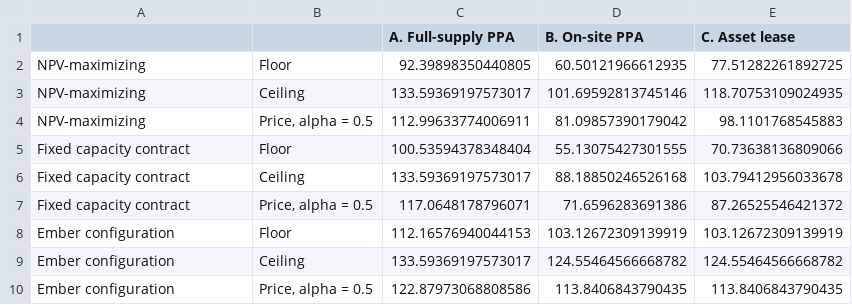
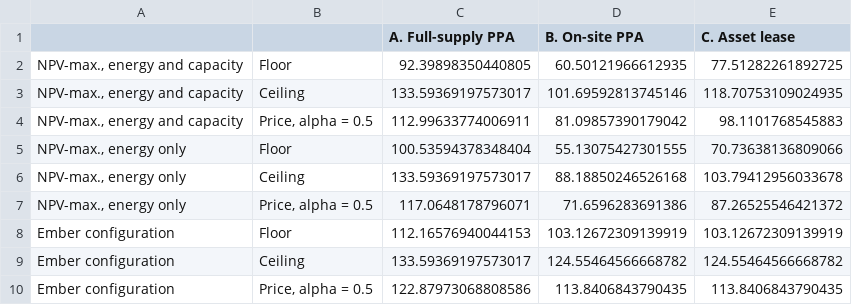
Before and after one commit to pmdeoliveiradejesus/SelfGeneration_PV_BESS_BTM_Sizing, a CSV file: EnergyEconomics_CostOfSupply/tables/table6_bounds.csv, drawn as a sheet.

```diff
--- a/EnergyEconomics_CostOfSupply/tables/table6_bounds.csv
+++ b/EnergyEconomics_CostOfSupply/tables/table6_bounds.csv
@@ -1,8 +1,8 @@
 ,,A. Full-supply PPA,B. On-site PPA,C. Asset lease
-NPV-maximizing,Floor,92.39898350440805,60.50121966612935,77.51282261892725
-NPV-maximizing,Ceiling,133.59369197573017,101.69592813745146,118.70753109024935
-NPV-maximizing,"Price, alpha = 0.5",112.99633774006911,81.09857390179042,98.1101768545883
-Fixed capacity contract,Floor,100.53594378348404,55.13075427301555,70.73638136809066
-Fixed capacity contract,Ceiling,133.59369197573017,88.18850246526168,103.79412956033678
-Fixed capacity contract,"Price, alpha = 0.5",117.0648178796071,71.6596283691386,87.26525546421372
+"NPV-max., energy and capacity",Floor,92.39898350440805,60.50121966612935,77.51282261892725
+"NPV-max., energy and capacity",Ceiling,133.59369197573017,101.69592813745146,118.70753109024935
+"NPV-max., energy and capacity","Price, alpha = 0.5",112.99633774006911,81.09857390179042,98.1101768545883
+"NPV-max., energy only",Floor,100.53594378348404,55.13075427301555,70.73638136809066
+"NPV-max., energy only",Ceiling,133.59369197573017,88.18850246526168,103.79412956033678
+"NPV-max., energy only","Price, alpha = 0.5",117.0648178796071,71.6596283691386,87.26525546421372
 Ember configuration,Floor,112.16576940044153,103.12672309139919,103.12672309139919
```
Also changed, not shown: EnergyEconomics_CostOfSupply/tables/table5_designs.csv, 9 other files.
